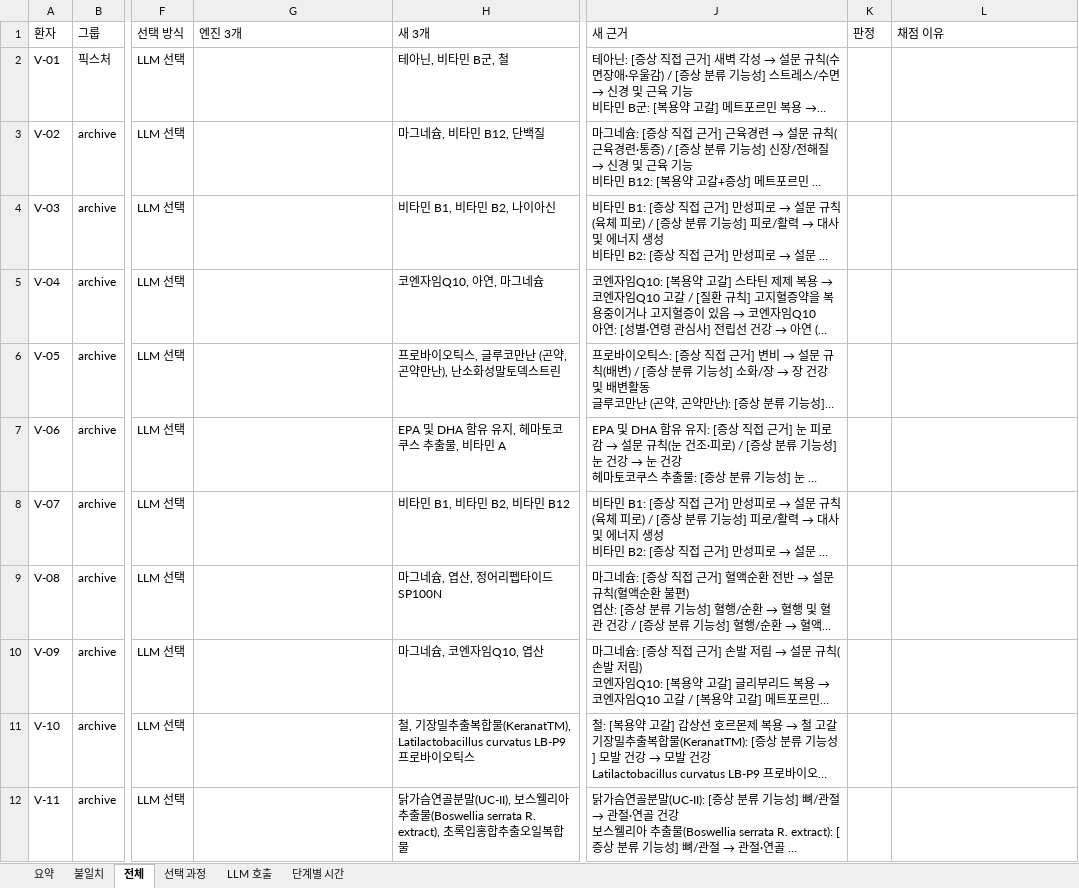
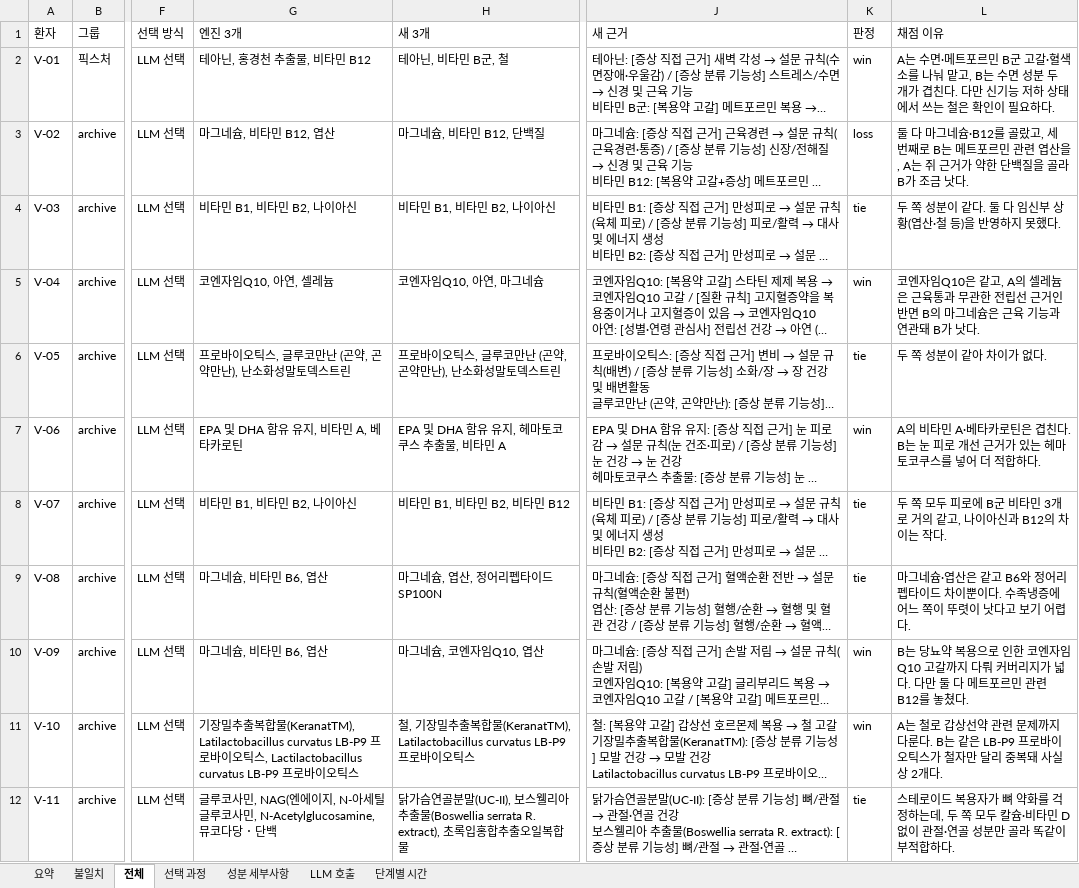
Before and after one commit to HyungJunKimAlbert/graphrag, an Excel workbook: out/eval/g3c.xlsx, sheet 전체, drawn as a sheet; only a part is shown, gaps mark what is left out; long unchanged cells end in …; values as stored, in another font and other column widths than the file's, no borders; the diff covers the shown part only; the diff names each change by its address in the sheet, - before the commit and + after, or states it on an @@ line.

```diff
--- a/out/eval/g3c.xlsx (sheet 전체)
+++ b/out/eval/g3c.xlsx (sheet 전체)
+sheet tab: 성분 세부사항
-G2 (엔진 3개): (empty)
+G2 (엔진 3개): 테아닌, 홍경천 추출물, 비타민 B12
-K2 (판정): (empty)
+K2 (판정): win
-L2 (채점 이유): (empty)
+L2 (채점 이유): A는 수면·메트포르민 B군 고갈·혈색소를 나눠 맡고, B는 수면 성분 두 개가 겹친다. 다만 신기능 저하 상태에서 쓰는 철은 확인이 필요하다.
-G3 (엔진 3개): (empty)
+G3 (엔진 3개): 마그네슘, 비타민 B12, 엽산
-K3 (판정): (empty)
+K3 (판정): loss
-L3 (채점 이유): (empty)
+L3 (채점 이유): 둘 다 마그네슘·B12를 골랐고, 세 번째로 B는 메트포르민 관련 엽산을, A는 쥐 근거가 약한 단백질을 골라 B가 조금 낫다.
-G4 (엔진 3개): (empty)
+G4 (엔진 3개): 비타민 B1, 비타민 B2, 나이아신
-K4 (판정): (empty)
+K4 (판정): tie
-L4 (채점 이유): (empty)
+L4 (채점 이유): 두 쪽 성분이 같다. 둘 다 임신부 상황(엽산·철 등)을 반영하지 못했다.
-G5 (엔진 3개): (empty)
+G5 (엔진 3개): 코엔자임Q10, 아연, 셀레늄
-K5 (판정): (empty)
+K5 (판정): win
-L5 (채점 이유): (empty)
+L5 (채점 이유): 코엔자임Q10은 같고, A의 셀레늄은 근육통과 무관한 전립선 근거인 반면 B의 마그네슘은 근육 기능과 연관돼 B가 낫다.
-G6 (엔진 3개): (empty)
+G6 (엔진 3개): 프로바이오틱스, 글루코만난 (곤약, 곤약만난), 난소화성말토덱스트린
-K6 (판정): (empty)
+K6 (판정): tie
-L6 (채점 이유): (empty)
+L6 (채점 이유): 두 쪽 성분이 같아 차이가 없다.
-G7 (엔진 3개): (empty)
+G7 (엔진 3개): EPA 및 DHA 함유 유지, 비타민 A, 베타카로틴
-K7 (판정): (empty)
+K7 (판정): win
-L7 (채점 이유): (empty)
+L7 (채점 이유): A의 비타민 A·베타카로틴은 겹친다. B는 눈 피로 개선 근거가 있는 헤마토코쿠스를 넣어 더 적합하다.
-G8 (엔진 3개): (empty)
+G8 (엔진 3개): 비타민 B1, 비타민 B2, 나이아신
-K8:K9 (판정): (empty)
+K8:K9 (판정): tie
-L8 (채점 이유): (empty)
+L8 (채점 이유): 두 쪽 모두 피로에 B군 비타민 3개로 거의 같고, 나이아신과 B12의 차이는 작다.
-G9:G10 (엔진 3개): (empty)
+G9:G10 (엔진 3개): 마그네슘, 비타민 B6, 엽산
-L9 (채점 이유): (empty)
+L9 (채점 이유): 마그네슘·엽산은 같고 B6와 정어리펩타이드 차이뿐이다. 수족냉증에 어느 쪽이 뚜렷이 낫다고 보기 어렵다.
-K10:K11 (판정): (empty)
+K10:K11 (판정): win
-L10 (채점 이유): (empty)
+L10 (채점 이유): B는 당뇨약 복용으로 인한 코엔자임Q10 고갈까지 다뤄 커버리지가 넓다. 다만 둘 다 메트포르민 관련 B12를 놓쳤다.
-G11 (엔진 3개): (empty)
+G11 (엔진 3개): 기장밀추출복합물(KeranatTM), Latilactobacillus curvatus LB-P9 프로바이오틱스, Lactilactobacillus curvatus LB-P9 프로바이오틱스
-L11 (채점 이유): (empty)
+L11 (채점 이유): A는 철로 갑상선약 관련 문제까지 다룬다. B는 같은 LB-P9 프로바이오틱스가 철자만 달리 중복돼 사실상 2개다.
-G12 (엔진 3개): (empty)
+G12 (엔진 3개): 글루코사민, NAG(엔에이지, N-아세틸글루코사민, N-Acetylglucosamine, 뮤코다당 ･ 단백
-K12 (판정): (empty)
+K12 (판정): tie
-L12 (채점 이유): (empty)
+L12 (채점 이유): 스테로이드 복용자가 뼈 약화를 걱정하는데, 두 쪽 모두 칼슘·비타민 D 없이 관절·연골 성분만 골라 똑같이 부적합하다.
```
Also changed, not shown: 54 edited cells elsewhere in this sheet, sheet 불일치, sheet 요약, 24 other files.
